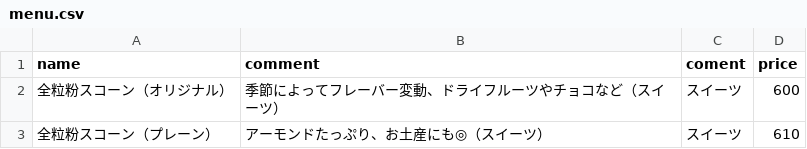
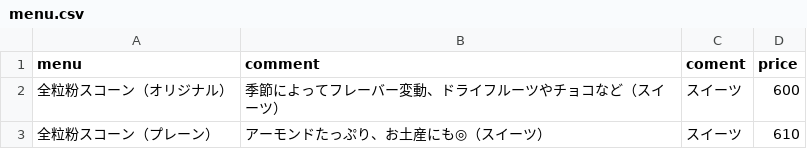
Before and after one commit to AA-ishi/couzt_cafe, a CSV file: menu.csv, drawn as a sheet; only a part is shown.

Commit message:
Update menu.csv

```diff
--- a/menu.csv
+++ b/menu.csv
@@ -1,2 +1,2 @@
-name,comment,coment,price
+menu,comment,coment,price
 全粒粉スコーン（オリジナル）,季節によってフレーバー変動、ドライフルーツやチョコなど（スイーツ）,スイーツ,600
```
